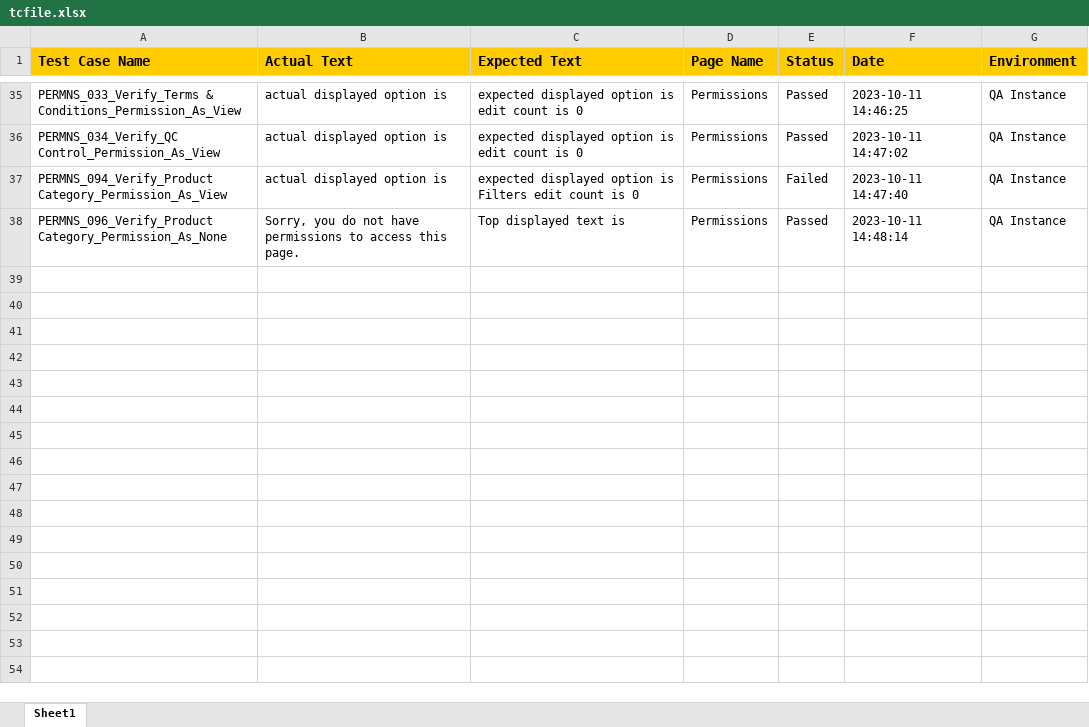
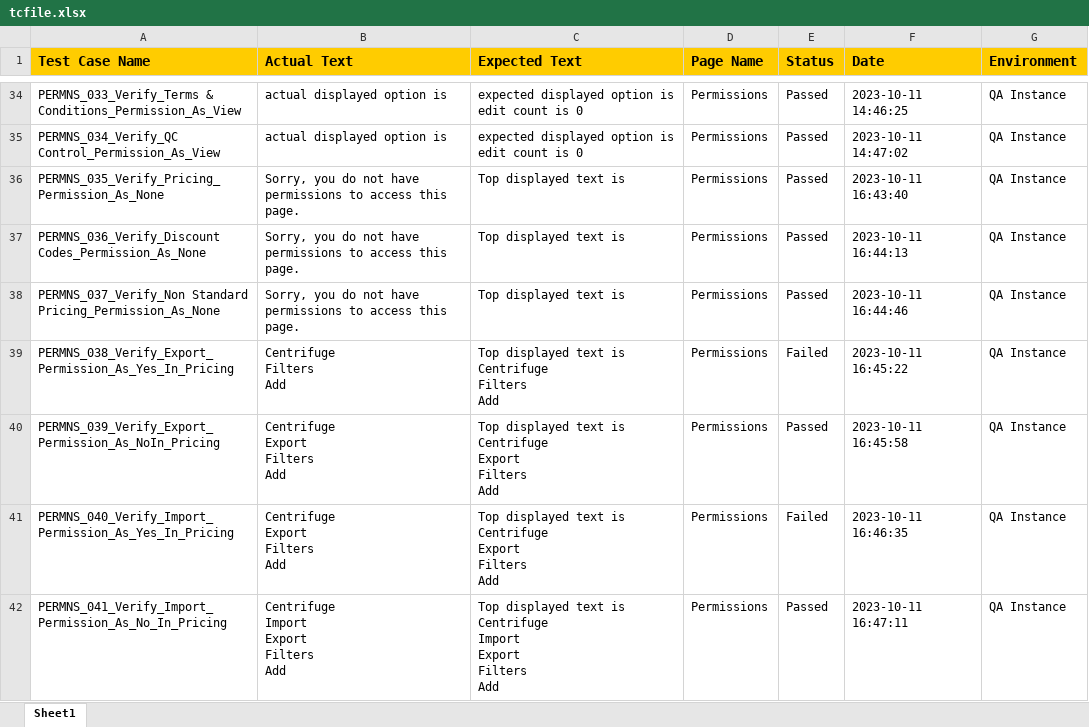
Before and after one commit to siva2-hub/Buzzworld, an Excel workbook: Buzzworld_InternalPortal/tcfile.xlsx, sheet Sheet1, drawn as a sheet; only a part is shown, gaps mark what is left out; the shorter side is filled out with more unchanged rows; values as stored, in another font and other column widths than the file's, no borders; ↵ is a line break in a cell; the diff covers the shown part only; the diff names each change by its address in the sheet, - before the commit and + after, or states it on an @@ line.

```diff
--- a/Buzzworld_InternalPortal/tcfile.xlsx (sheet Sheet1)
+++ b/Buzzworld_InternalPortal/tcfile.xlsx (sheet Sheet1)
+row 36: PERMNS_035_Verify_Pricing_Permission_As_None | Sorry, you do not have permissions to access this page. | Top displayed text is | Permissions | Passed | 2023-10-11 16:43:40 | QA Instance
+row 37: PERMNS_036_Verify_Discount Codes_Permission_As_None | Sorry, you do not have permissions to access this page. | Top displayed text is | Permissions | Passed | 2023-10-11 16:44:13 | QA Instance
+row 38: PERMNS_037_Verify_Non Standard Pricing_Permission_As_None | Sorry, you do not have permissions to access this page. | Top displayed text is | Permissions | Passed | 2023-10-11 16:44:46 | QA Instance
+row 39: PERMNS_038_Verify_Export_Permission_As_Yes_In_Pricing | Centrifuge ↵ Filters ↵ Add | Top displayed text is Centrifuge ↵ Filters ↵ Add | Permissions | Failed | 2023-10-11 16:45:22 | QA Instance
+row 40: PERMNS_039_Verify_Export_Permission_As_NoIn_Pricing | Centrifuge ↵ Export ↵ Filters ↵ Add | Top displayed text is Centrifuge ↵ Export ↵ Filters ↵ Add | Permissions | Passed | 2023-10-11 16:45:58 | QA Instance
+row 41: PERMNS_040_Verify_Import_Permission_As_Yes_In_Pricing | Centrifuge ↵ Export ↵ Filters ↵ Add | Top displayed text is Centrifuge ↵ Export ↵ Filters ↵ Add | Permissions | Failed | 2023-10-11 16:46:35 | QA Instance
+row 42: PERMNS_041_Verify_Import_Permission_As_No_In_Pricing | Centrifuge ↵ Import ↵ Export ↵ Filters ↵ Add | Top displayed text is Centrifuge ↵ Import ↵ Export ↵ Filters ↵ Add | Permissions | Passed | 2023-10-11 16:47:11 | QA Instance
```
Also changed, not shown: 7 added rows and 1 removed row elsewhere in this sheet, 32 other files.
